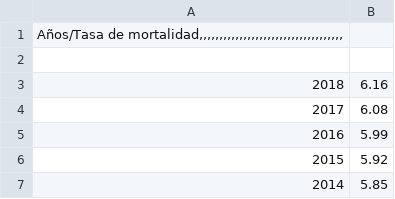
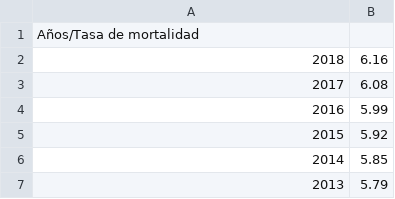
Before and after one commit to Carolina3319/pandas, a CSV file: Tasa de mortalidad en Chile .csv, drawn as a sheet; only a part is shown; the shorter side is filled out with more unchanged rows.

Commit message:
Update Tasa de mortalidad en Chile .csv

```diff
--- a/Tasa de mortalidad en Chile .csv
+++ b/Tasa de mortalidad en Chile .csv
@@ -1,3 +1,2 @@
-Años/Tasa de mortalidad,,,,,,,,,,,,,,,,,,,,,,,,,,,,,,,,,,,,
-
+Años/Tasa de mortalidad
 2018;6.16
```
